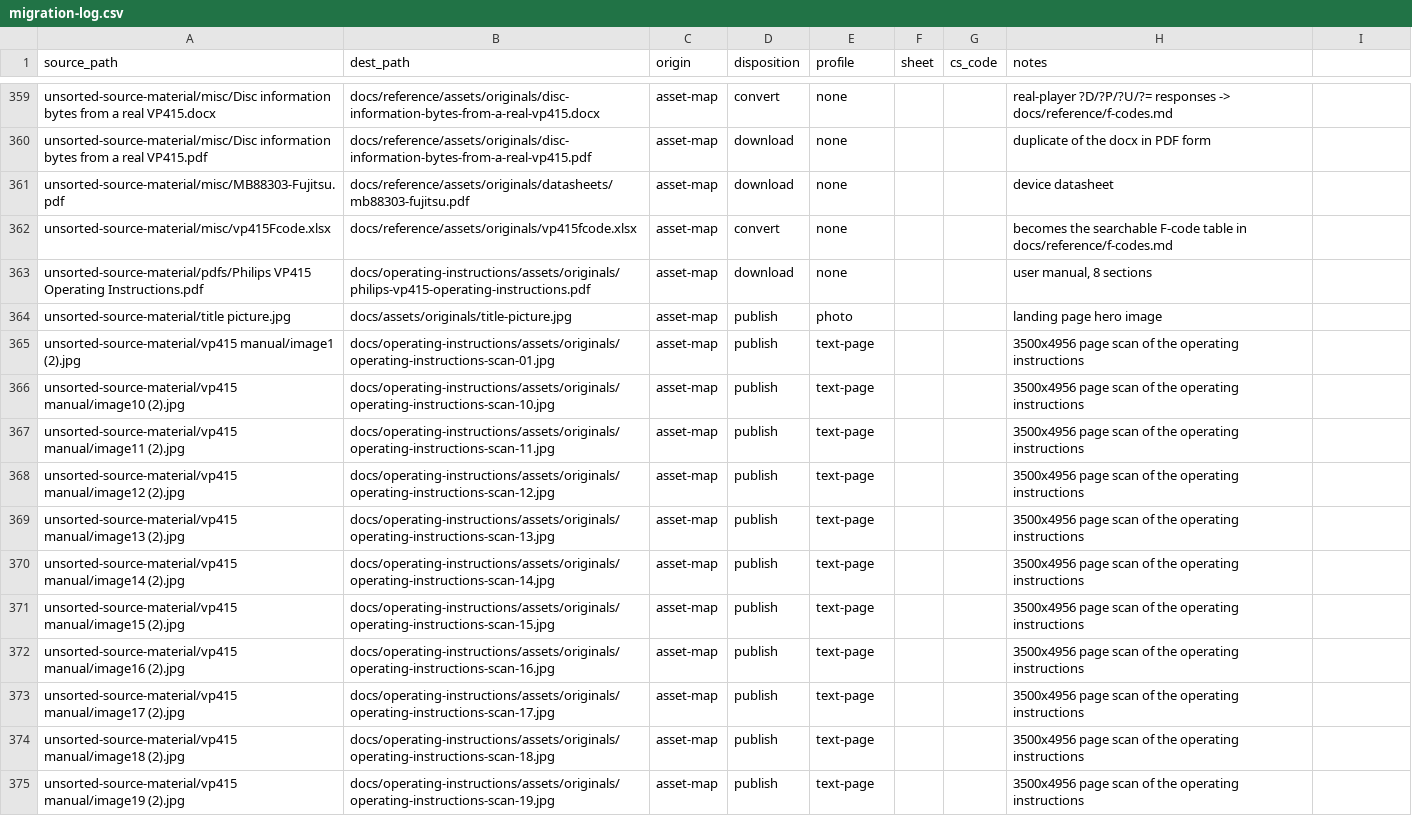
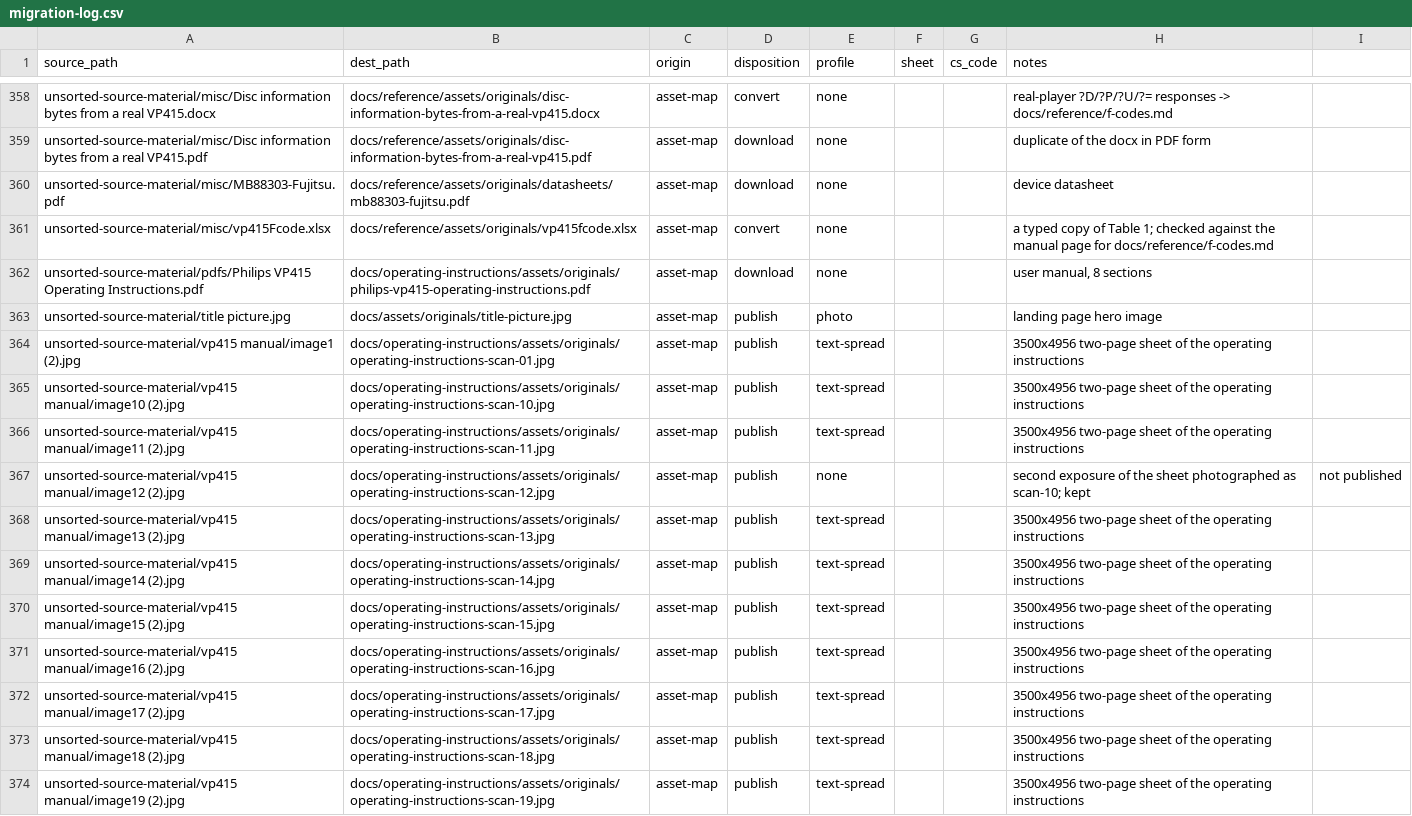
Before and after one commit to simoninns/vp415-service-guide, a CSV file: planning/migration-log.csv, drawn as a sheet; only a part is shown, gaps mark what is left out; the diff covers the shown part only.

```diff
--- a/planning/migration-log.csv
+++ b/planning/migration-log.csv
@@ -361,15 +360,15 @@ unsorted-source-material/misc/Disc information bytes from a real VP415.pdf,docs/
 unsorted-source-material/misc/MB88303-Fujitsu.pdf,docs/reference/assets/originals/datasheets/mb88303-fujitsu.pdf,asset-map,download,none,,,device datasheet
-unsorted-source-material/misc/vp415Fcode.xlsx,docs/reference/assets/originals/vp415fcode.xlsx,asset-map,convert,none,,,becomes the searchable F-code table in docs/reference/f-codes.md
+unsorted-source-material/misc/vp415Fcode.xlsx,docs/reference/assets/originals/vp415fcode.xlsx,asset-map,convert,none,,,a typed copy of Table 1; checked against the manual page for docs/reference/f-codes.md
 unsorted-source-material/pdfs/Philips VP415 Operating Instructions.pdf,docs/operating-instructions/assets/originals/philips-vp415-operating-instructions.pdf,asset-map,download,none,,,"user manual, 8 sections"
 unsorted-source-material/title picture.jpg,docs/assets/originals/title-picture.jpg,asset-map,publish,photo,,,landing page hero image
-unsorted-source-material/vp415 manual/image1 (2).jpg,docs/operating-instructions/assets/originals/operating-instructions-scan-01.jpg,asset-map,publish,text-page,,,3500x4956 page scan of the operating instructions
-unsorted-source-material/vp415 manual/image10 (2).jpg,docs/operating-instructions/assets/originals/operating-instructions-scan-10.jpg,asset-map,publish,text-page,,,3500x4956 page scan of the operating instructions
-unsorted-source-material/vp415 manual/image11 (2).jpg,docs/operating-instructions/assets/originals/operating-instructions-scan-11.jpg,asset-map,publish,text-page,,,3500x4956 page scan of the operating instructions
-unsorted-source-material/vp415 manual/image12 (2).jpg,docs/operating-instructions/assets/originals/operating-instructions-scan-12.jpg,asset-map,publish,text-page,,,3500x4956 page scan of the operating instructions
-unsorted-source-material/vp415 manual/image13 (2).jpg,docs/operating-instructions/assets/originals/operating-instructions-scan-13.jpg,asset-map,publish,text-page,,,3500x4956 page scan of the operating instructions
-unsorted-source-material/vp415 manual/image14 (2).jpg,docs/operating-instructions/assets/originals/operating-instructions-scan-14.jpg,asset-map,publish,text-page,,,3500x4956 page scan of the operating instructions
-unsorted-source-material/vp415 manual/image15 (2).jpg,docs/operating-instructions/assets/originals/operating-instructions-scan-15.jpg,asset-map,publish,text-page,,,3500x4956 page scan of the operating instructions
-unsorted-source-material/vp415 manual/image16 (2).jpg,docs/operating-instructions/assets/originals/operating-instructions-scan-16.jpg,asset-map,publish,text-page,,,3500x4956 page scan of the operating instructions
-unsorted-source-material/vp415 manual/image17 (2).jpg,docs/operating-instructions/assets/originals/operating-instructions-scan-17.jpg,asset-map,publish,text-page,,,3500x4956 page scan of the operating instructions
-unsorted-source-material/vp415 manual/image18 (2).jpg,docs/operating-instructions/assets/originals/operating-instructions-scan-18.jpg,asset-map,publish,text-page,,,3500x4956 page scan of the operating instructions
-unsorted-source-material/vp415 manual/image19 (2).jpg,docs/operating-instructions/assets/originals/operating-instructions-scan-19.jpg,asset-map,publish,text-page,,,3500x4956 page scan of the operating instructions
+unsorted-source-material/vp415 manual/image1 (2).jpg,docs/operating-instructions/assets/originals/operating-instructions-scan-01.jpg,asset-map,publish,text-spread,,,3500x4956 two-page sheet of the operating instructions
+unsorted-source-material/vp415 manual/image10 (2).jpg,docs/operating-instructions/assets/originals/operating-instructions-scan-10.jpg,asset-map,publish,text-spread,,,3500x4956 two-page sheet of the operating instructions
+unsorted-source-material/vp415 manual/image11 (2).jpg,docs/operating-instructions/assets/originals/operating-instructions-scan-11.jpg,asset-map,publish,text-spread,,,3500x4956 two-page sheet of the operating instructions
+unsorted-source-material/vp415 manual/image12 (2).jpg,docs/operating-instructions/assets/originals/operating-instructions-scan-12.jpg,asset-map,publish,none,,,second exposure of the sheet photographed as scan-10; kept, not published
+unsorted-source-material/vp415 manual/image13 (2).jpg,docs/operating-instructions/assets/originals/operating-instructions-scan-13.jpg,asset-map,publish,text-spread,,,3500x4956 two-page sheet of the operating instructions
+unsorted-source-material/vp415 manual/image14 (2).jpg,docs/operating-instructions/assets/originals/operating-instructions-scan-14.jpg,asset-map,publish,text-spread,,,3500x4956 two-page sheet of the operating instructions
+unsorted-source-material/vp415 manual/image15 (2).jpg,docs/operating-instructions/assets/originals/operating-instructions-scan-15.jpg,asset-map,publish,text-spread,,,3500x4956 two-page sheet of the operating instructions
+unsorted-source-material/vp415 manual/image16 (2).jpg,docs/operating-instructions/assets/originals/operating-instructions-scan-16.jpg,asset-map,publish,text-spread,,,3500x4956 two-page sheet of the operating instructions
+unsorted-source-material/vp415 manual/image17 (2).jpg,docs/operating-instructions/assets/originals/operating-instructions-scan-17.jpg,asset-map,publish,text-spread,,,3500x4956 two-page sheet of the operating instructions
+unsorted-source-material/vp415 manual/image18 (2).jpg,docs/operating-instructions/assets/originals/operating-instructions-scan-18.jpg,asset-map,publish,text-spread,,,3500x4956 two-page sheet of the operating instructions
+unsorted-source-material/vp415 manual/image19 (2).jpg,docs/operating-instructions/assets/originals/operating-instructions-scan-19.jpg,asset-map,publish,text-spread,,,3500x4956 two-page sheet of the operating instructions
```
Also changed, not shown: 1 removed row and 37 edited cells elsewhere in this file, tools/asset_map.csv, 43 other files.
